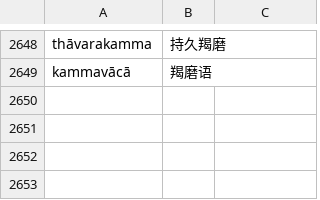
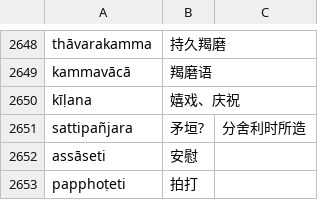
Before and after one commit to jhintr/nirutti, a CSV file: pada.csv, drawn as a sheet; only a part is shown, gaps mark what is left out.

Commit message:
update dict

```diff
--- a/pada.csv
+++ b/pada.csv
@@ -2649 +2649,5 @@ thāvarakamma,持久羯磨,
 kammavācā,羯磨语,
+kīḷana,嬉戏、庆祝,
+sattipañjara,矛垣?,分舍利时所造
+assāseti,安慰,
+papphoṭeti,拍打,
```
